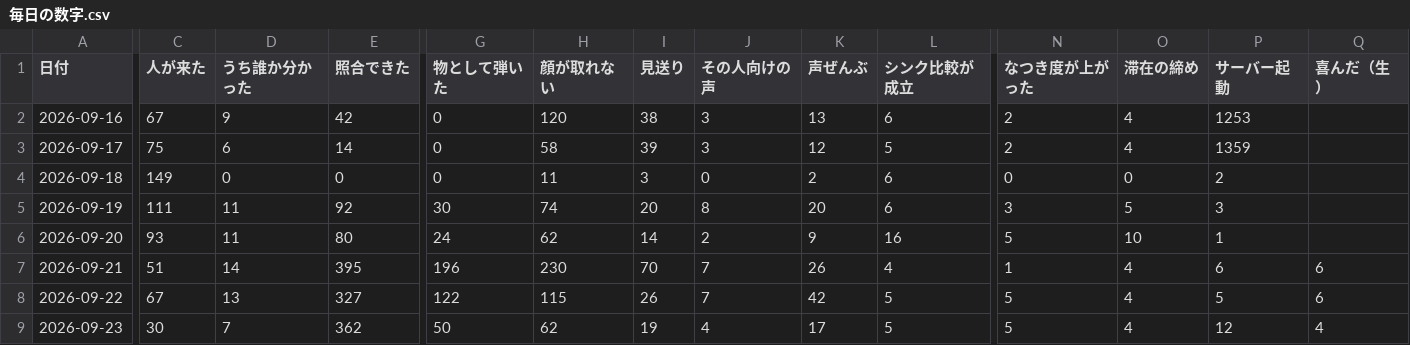
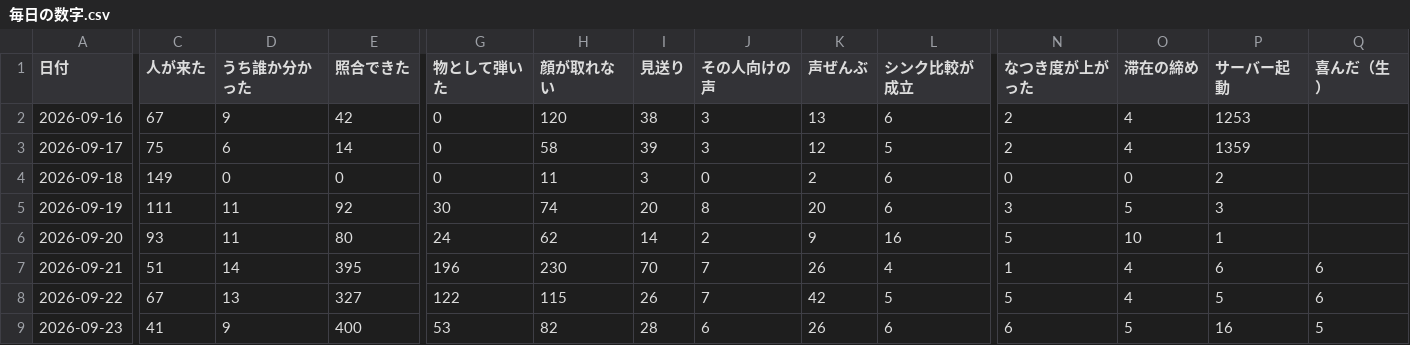
Before and after one commit to kengiftology/arigato, a CSV file: docs/毎日の数字.csv, drawn as a sheet; only a part is shown, gaps mark what is left out; the diff covers the shown part only; the diff names each change by its address in the sheet, - before the commit and + after, or states it on an @@ line.

```diff
--- a/docs/毎日の数字.csv
+++ b/docs/毎日の数字.csv
-C9 (人が来た): 30
+C9 (人が来た): 41
-D9 (うち誰か分かった): 7
+D9 (うち誰か分かった): 9
-E9 (照合できた): 362
+E9 (照合できた): 400
-G9 (物として弾いた): 50
+G9 (物として弾いた): 53
-H9 (顔が取れない): 62
+H9 (顔が取れない): 82
-I9 (見送り): 19
+I9 (見送り): 28
-J9 (その人向けの声): 4
+J9 (その人向けの声): 6
-K9 (声ぜんぶ): 17
+K9 (声ぜんぶ): 26
-L9 (シンク比較が成立): 5
+L9 (シンク比較が成立): 6
-N9 (なつき度が上がった): 5
+N9 (なつき度が上がった): 6
-O9 (滞在の締め): 4
+O9 (滞在の締め): 5
-P9 (サーバー起動): 12
+P9 (サーバー起動): 16
-Q9 (喜んだ（生）): 4
+Q9 (喜んだ（生）): 5
```
Also changed, not shown: 1 edited cell elsewhere in this file, 1 other file.
